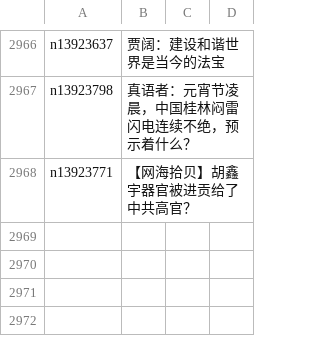
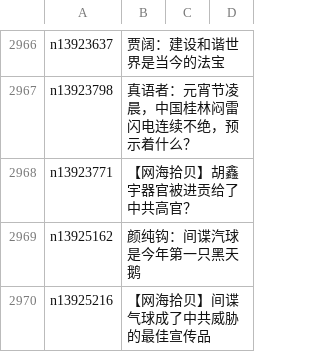
Before and after one commit to epic-marker/epoch-comment, a CSV file: indexes/nsc993.csv, drawn as a sheet; only a part is shown, gaps mark what is left out.

```diff
--- a/indexes/nsc993.csv
+++ b/indexes/nsc993.csv
@@ -2968 +2968,3 @@ n13923798,真语者：元宵节凌晨，中国桂林闷雷闪电连续不绝，
 n13923771,【网海拾贝】胡鑫宇器官被进贡给了中共高官？
+n13925162,颜纯钩：间谍汽球是今年第一只黑天鹅
+n13925216,【网海拾贝】间谍气球成了中共威胁的最佳宣传品
```
Also changed, not shown: indexes/nsc1025.csv, 19 other files.
